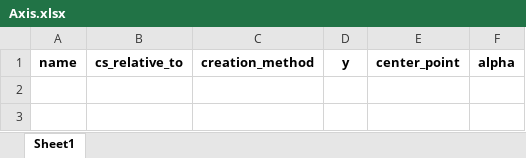
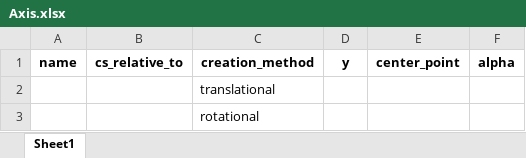
Before and after one commit to alexbashkatov6/trial_Project, an Excel workbook: station_out_config/Axis.xlsx, sheet Sheet1, drawn as a sheet; values as stored, in another font and other column widths than the file's, no borders; the diff names each change by its address in the sheet, - before the commit and + after, or states it on an @@ line.

```diff
--- a/station_out_config/Axis.xlsx (sheet Sheet1)
+++ b/station_out_config/Axis.xlsx (sheet Sheet1)
+row 2:  |  | translational
+row 3:  |  | rotational
```
Also changed, not shown: station_out_config/Border.xlsx, station_out_config/CoordinateSystem.xlsx, 7 other files.
